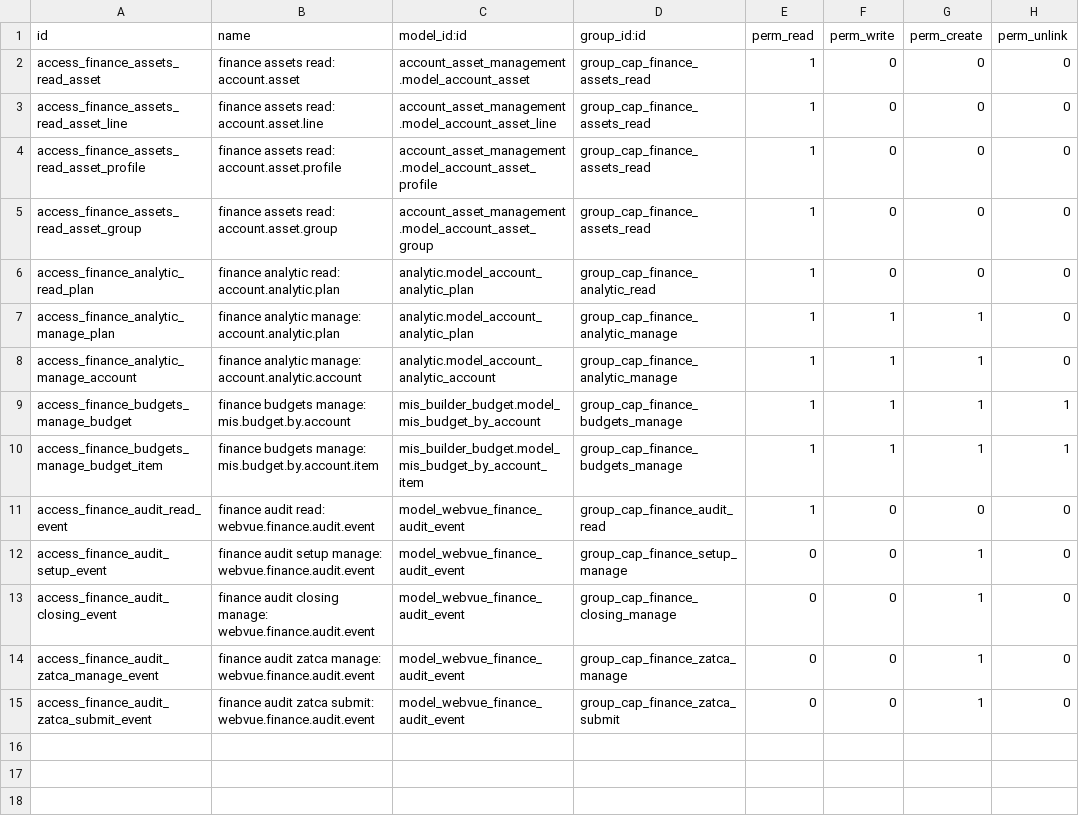
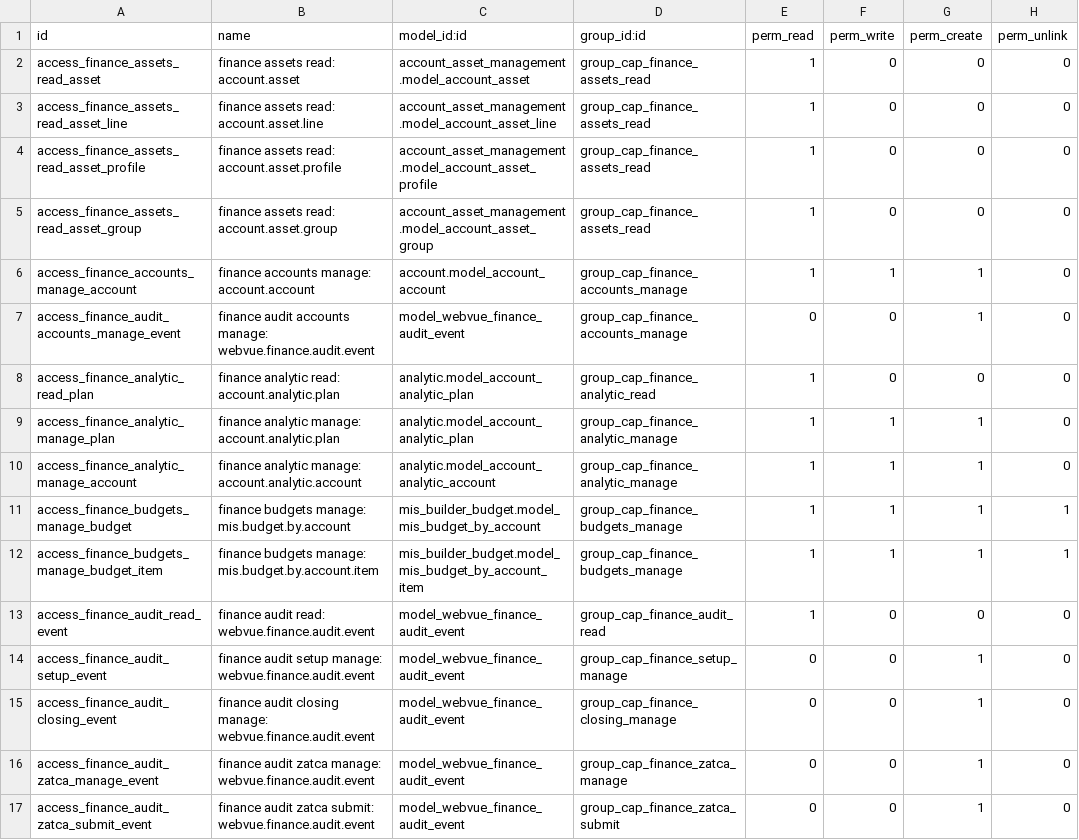
Before and after one commit to tariiq222/liwan, a CSV file: odoo-addons/webvue_finance/security/ir.model.access.csv, drawn as a sheet; the diff names each change by its address in the sheet, - before the commit and + after, or states it on an @@ line.

```diff
--- a/odoo-addons/webvue_finance/security/ir.model.access.csv
+++ b/odoo-addons/webvue_finance/security/ir.model.access.csv
+row 6: access_finance_accounts_manage_account | finance accounts manage: account.account | account.model_account_account | group_cap_finance_accounts_manage | 1 | 1 | 1 | 0
+row 7: access_finance_audit_accounts_manage_event | finance audit accounts manage: webvue.finance.audit.event | model_webvue_finance_audit_event | group_cap_finance_accounts_manage | 0 | 0 | 1 | 0
```
Also changed, not shown: 18 other files.
